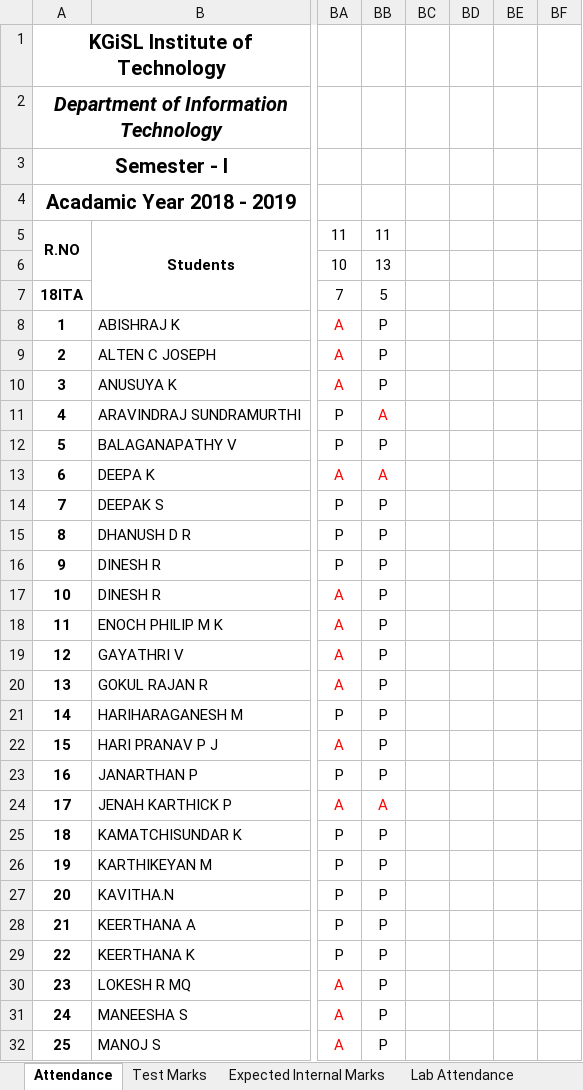
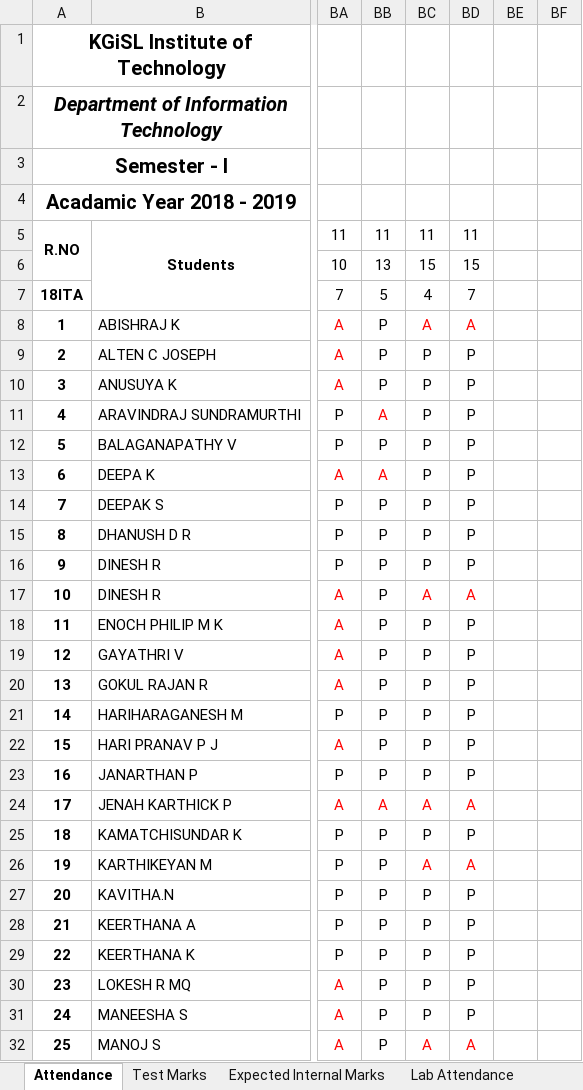
Before and after one commit to rajasekaran36/GE8151-Problem-Solving-and-Python-Programming, an Excel workbook: Acadamic Log Book PSPP-18_19.xlsx, sheet Attendance, drawn as a sheet; only a part is shown, gaps mark what is left out; values as stored, in another font and other column widths than the file's, no borders; the diff covers the shown part only; the diff names each change by its address in the sheet, - before the commit and + after, or states it on an @@ line.

```diff
--- a/Acadamic Log Book PSPP-18_19.xlsx (sheet Attendance)
+++ b/Acadamic Log Book PSPP-18_19.xlsx (sheet Attendance)
-BC5: (empty)
+BC5: 11
-BD5: (empty)
+BD5: 11
-BC6: (empty)
+BC6: 15
-BD6: (empty)
+BD6: 15
-BC7: (empty)
+BC7: 4
-BD7: (empty)
+BD7: 7
-BC8: (empty)
+BC8: A
-BD8: (empty)
+BD8: A
-BC9:BC16: (empty)
+BC9:BC16: P
-BD9:BD16: (empty)
+BD9:BD16: P
-BC17: (empty)
+BC17: A
-BD17: (empty)
+BD17: A
-BC18:BC23: (empty)
+BC18:BC23: P
-BD18:BD23: (empty)
+BD18:BD23: P
-BC24: (empty)
+BC24: A
-BD24: (empty)
+BD24: A
-BC25: (empty)
+BC25: P
-BD25: (empty)
+BD25: P
-BC26: (empty)
+BC26: A
-BD26: (empty)
+BD26: A
-BC27:BC31: (empty)
+BC27:BC31: P
-BD27:BD31: (empty)
+BD27:BD31: P
-BC32: (empty)
+BC32: A
-BD32: (empty)
+BD32: A
```
Also changed, not shown: 50 edited cells elsewhere in this sheet, sheet Lab Attendance, 9 other files.
